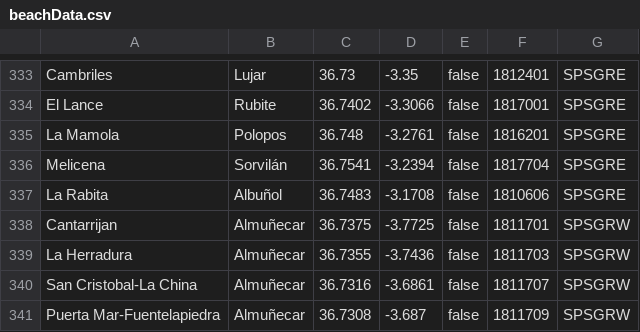
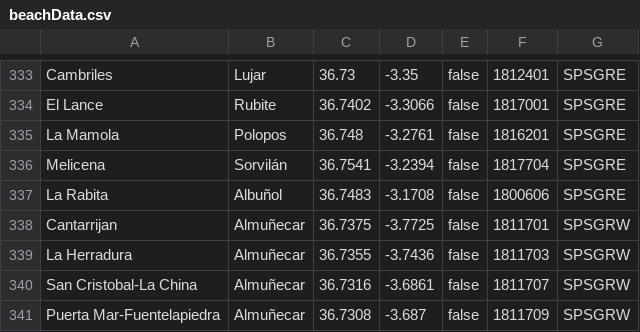
Before and after one commit to jak69pv/SeaSun, a CSV file: SeaSun/beachData.csv, drawn as a sheet; only a part is shown, gaps mark what is left out.

Commit message:
Fixed update data when this is downloaded Added titles in table view

```diff
--- a/SeaSun/beachData.csv
+++ b/SeaSun/beachData.csv
@@ -336,3 +336,3 @@ La Mamola,Polopos,36.748,-3.2761,false,1816201,SPSGRE
 Melicena,Sorvilán,36.7541,-3.2394,false,1817704,SPSGRE
-La Rabita,Albuñol,36.7483,-3.1708,false,1810606,SPSGRE
+La Rabita,Albuñol,36.7483,-3.1708,false,1800606,SPSGRE
 Cantarrijan,Almuñecar,36.7375,-3.7725,false,1811701,SPSGRW
```
Also changed, not shown: 5 other files.
